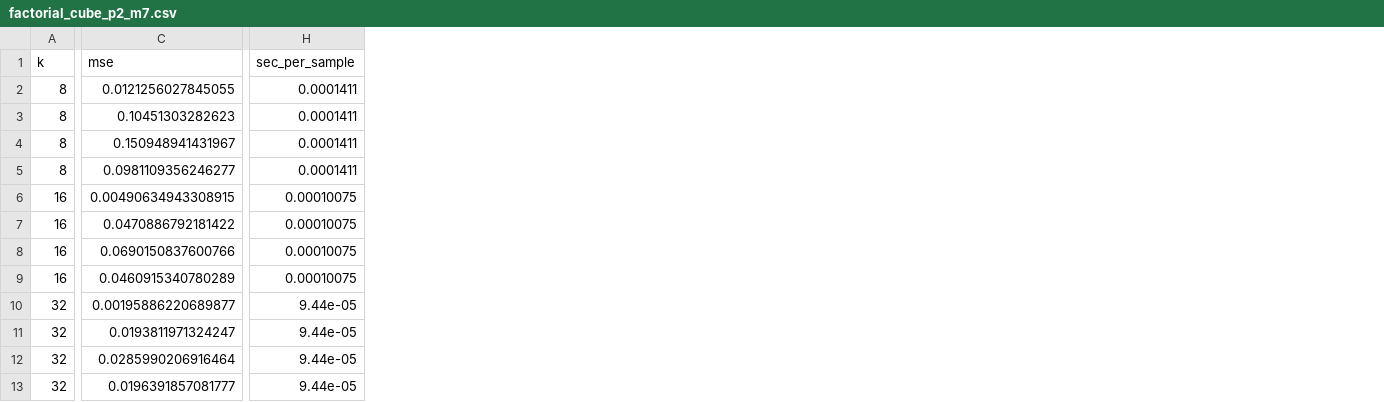
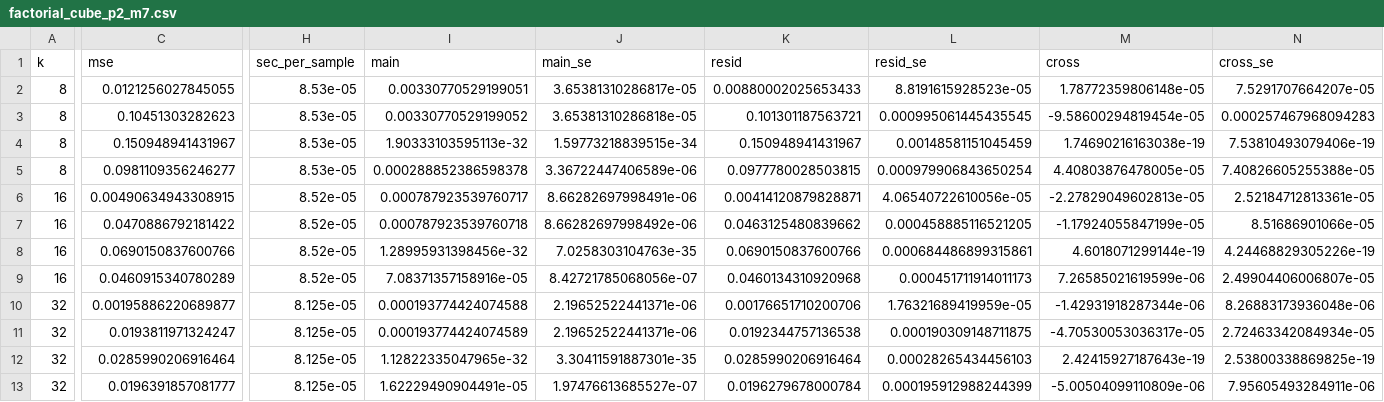
Before and after one commit to mlaib/balanced-sampling-affine-flats, a CSV file: results/factorial_cube_p2_m7.csv, drawn as a sheet; only a part is shown, gaps mark what is left out; the diff names each change by its address in the sheet, - before the commit and + after, or states it on an @@ line.

```diff
--- a/results/factorial_cube_p2_m7.csv
+++ b/results/factorial_cube_p2_m7.csv
+column I (main), rows 2-13: 0.00330770529199051 | 0.00330770529199052 | 1.90333103595113e-32 | 0.000288852386598378 | 0.000787923539760717 | 0.000787923539760718 | 1.28995931398456e-32 | 7.08371357158916e-05 | 0.000193774424074588 | 0.000193774424074589 | 1.12822335047965e-32 | 1.62229490904491e-05
+column J (main_se), rows 2-13: 3.65381310286817e-05 | 3.65381310286818e-05 | 1.59773218839515e-34 | 3.36722447406589e-06 | 8.66282697998491e-06 | 8.66282697998492e-06 | 7.0258303104763e-35 | 8.42721785068056e-07 | 2.19652522441371e-06 | 2.19652522441371e-06 | 3.30411591887301e-35 | 1.97476613685527e-07
+column K (resid), rows 2-13: 0.00880002025653433 | 0.101301187563721 | 0.150948941431967 | 0.0977780028503815 | 0.00414120879828871 | 0.0463125480839662 | 0.0690150837600766 | 0.0460134310920968 | 0.00176651710200706 | 0.0192344757136538 | 0.0285990206916464 | 0.0196279678000784
+column L (resid_se), rows 2-13: 8.8191615928523e-05 | 0.000995061445435545 | 0.00148581151045459 | 0.000979906843650254 | 4.06540722610056e-05 | 0.000458885116521205 | 0.000684486899315861 | 0.000451711914011173 | 1.76321689419959e-05 | 0.000190309148711875 | 0.00028265434456103 | 0.000195912988244399
+column M (cross), rows 2-13: 1.78772359806148e-05 | -9.58600294819454e-05 | 1.74690216163038e-19 | 4.40803876478005e-05 | -2.27829049602813e-05 | -1.17924055847199e-05 | 4.6018071299144e-19 | 7.26585021619599e-06 | -1.42931918287344e-06 | -4.70530053036317e-05 | 2.42415927187643e-19 | -5.00504099110809e-06
+column N (cross_se), rows 2-13: 7.5291707664207e-05 | 0.000257467968094283 | 7.53810493079406e-19 | 7.40826605255388e-05 | 2.52184712813361e-05 | 8.51686901066e-05 | 4.24468829305226e-19 | 2.49904406006807e-05 | 8.26883173936048e-06 | 2.72463342084934e-05 | 2.53800338869825e-19 | 7.95605493284911e-06
-H2:H5 (sec_per_sample): 0.0001411
+H2:H5 (sec_per_sample): 8.53e-05
-H6:H9 (sec_per_sample): 0.00010075
+H6:H9 (sec_per_sample): 8.52e-05
-H10:H13 (sec_per_sample): 9.44e-05
+H10:H13 (sec_per_sample): 8.125e-05
```
Also changed, not shown: results/factorial_cube_p3_m5.csv, 4 other files.
